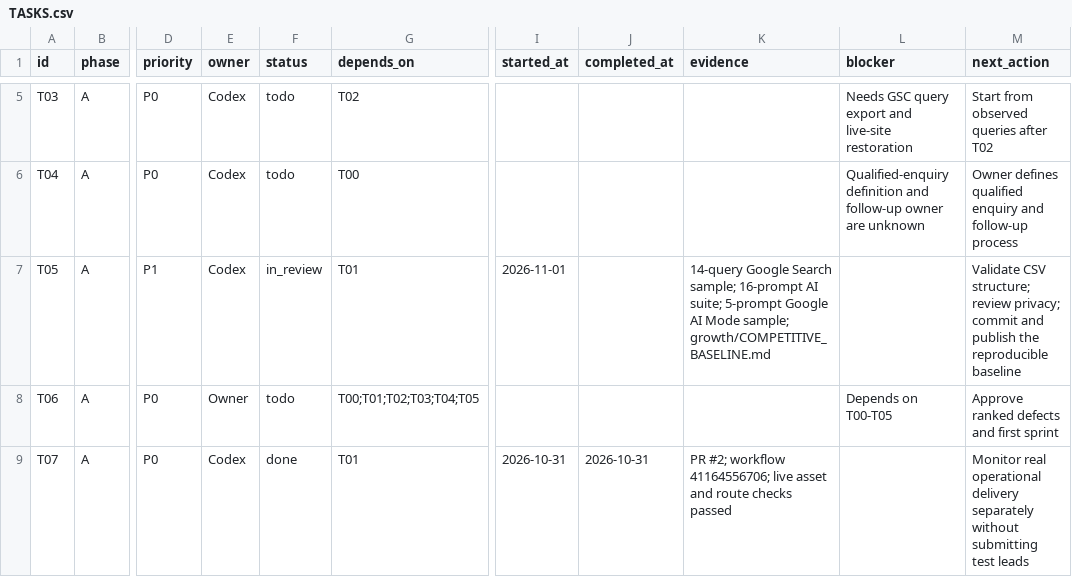
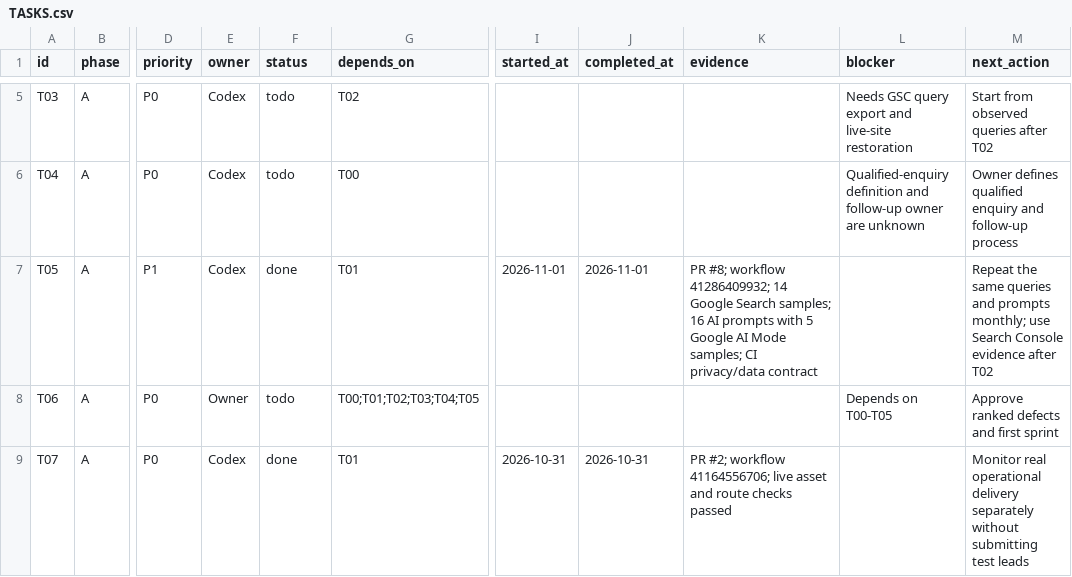
Before and after one commit to jehar-tau/Website-Dexam, a CSV file: growth/TASKS.csv, drawn as a sheet; only a part is shown, gaps mark what is left out; the diff names each change by its address in the sheet, - before the commit and + after, or states it on an @@ line.

Commit message:
Record search baseline release evidence

```diff
--- a/growth/TASKS.csv
+++ b/growth/TASKS.csv
-F7 (status): in_review
+F7 (status): done
-J7 (completed_at): (empty)
+J7 (completed_at): 2026-11-01
-K7 (evidence): 14-query Google Search sample; 16-prompt AI suite; 5-prompt Google AI Mode sample; growth/COMPETITIVE_BASELINE.md
+K7 (evidence): PR #8; workflow 41286409932; 14 Google Search samples; 16 AI prompts with 5 Google AI Mode samples; CI privacy/data contract
-M7 (next_action): Validate CSV structure; review privacy; commit and publish the reproducible baseline
+M7 (next_action): Repeat the same queries and prompts monthly; use Search Console evidence after T02
```
Also changed, not shown: 1 other file.
